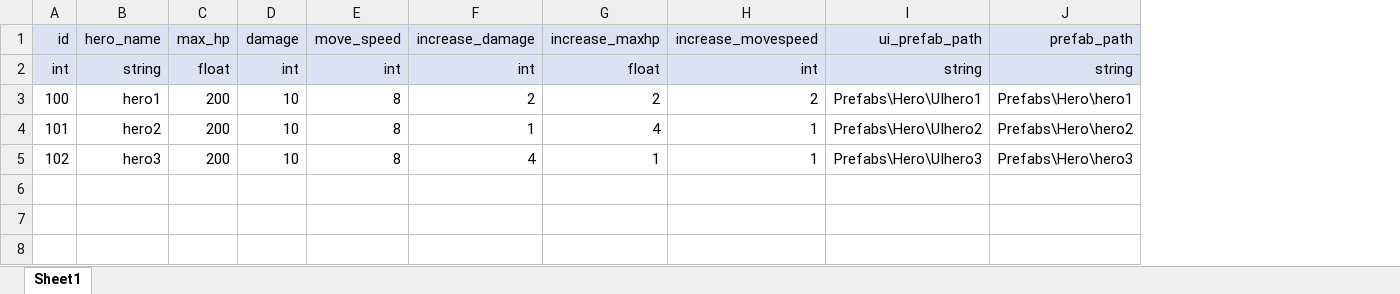
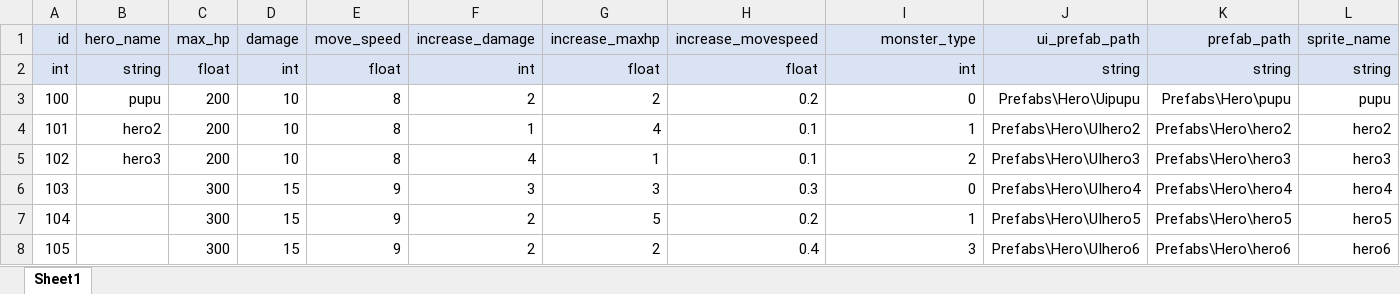
Before and after one commit to starlight97/AnimalRescue, an Excel workbook: Client/Dev/AnimalRescue/Assets/Tables/hero_data.xlsx, sheet Sheet1, drawn as a sheet; values as stored, in another font and other column widths than the file's, no borders; addresses are those after the commit; the diff names each change by its address in the sheet, - before the commit and + after, or states it on an @@ line.

```diff
--- a/Client/Dev/AnimalRescue/Assets/Tables/hero_data.xlsx (sheet Sheet1)
+++ b/Client/Dev/AnimalRescue/Assets/Tables/hero_data.xlsx (sheet Sheet1)
+column H (increase_movespeed), rows 2-5: float | 0.2 | 0.1 | 0.1
+column L (sprite_name), rows 2-5: string | pupu | hero2 | hero3
-I1: increase_movespeed
+I1: monster_type
-E2 (move_speed): int
+E2 (move_speed): float
-B3 (hero_name): hero1
+B3 (hero_name): pupu
-I3 (monster_type): 2
+I3 (monster_type): 0
-J3 (ui_prefab_path): Prefabs\Hero\UIhero1
+J3 (ui_prefab_path): Prefabs\Hero\Uipupu
-K3 (prefab_path): Prefabs\Hero\hero1
+K3 (prefab_path): Prefabs\Hero\pupu
-I5 (monster_type): 1
+I5 (monster_type): 2
+row 6: 103 |  | 300 | 15 | 9 | 3 | 3 | 0.3 | 0 | Prefabs\Hero\UIhero4 | Prefabs\Hero\hero4 | hero4
+row 7: 104 |  | 300 | 15 | 9 | 2 | 5 | 0.2 | 1 | Prefabs\Hero\UIhero5 | Prefabs\Hero\hero5 | hero5
+row 8: 105 |  | 300 | 15 | 9 | 2 | 2 | 0.4 | 3 | Prefabs\Hero\UIhero6 | Prefabs\Hero\hero6 | hero6
```
Also changed, not shown: 17 other files.
